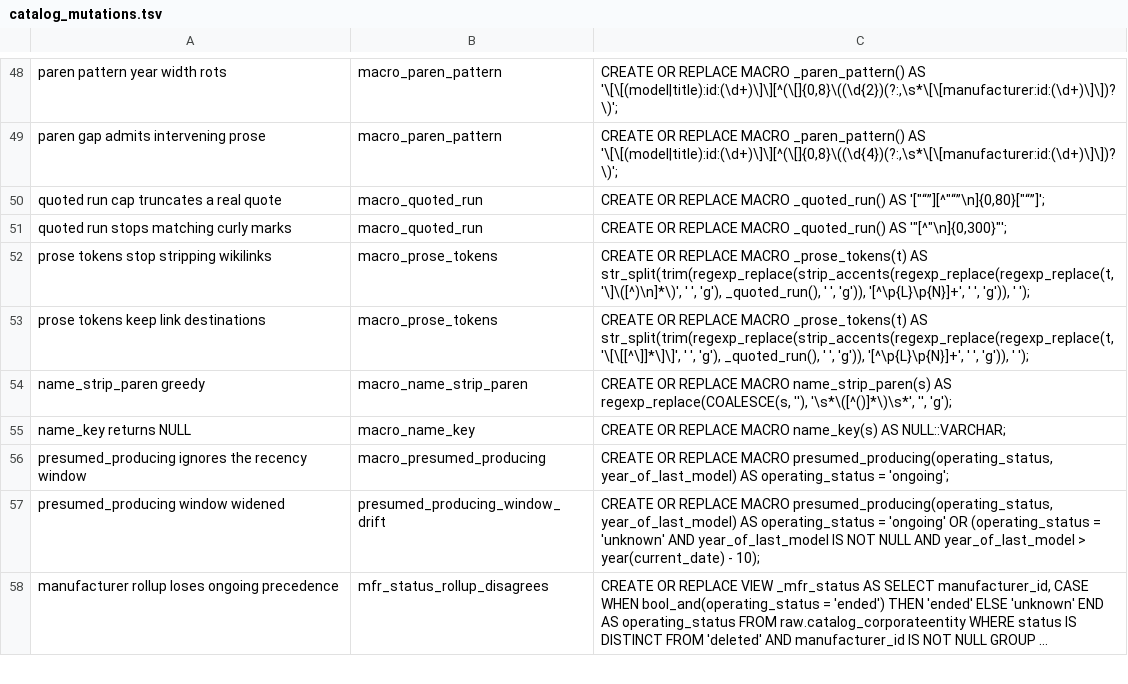
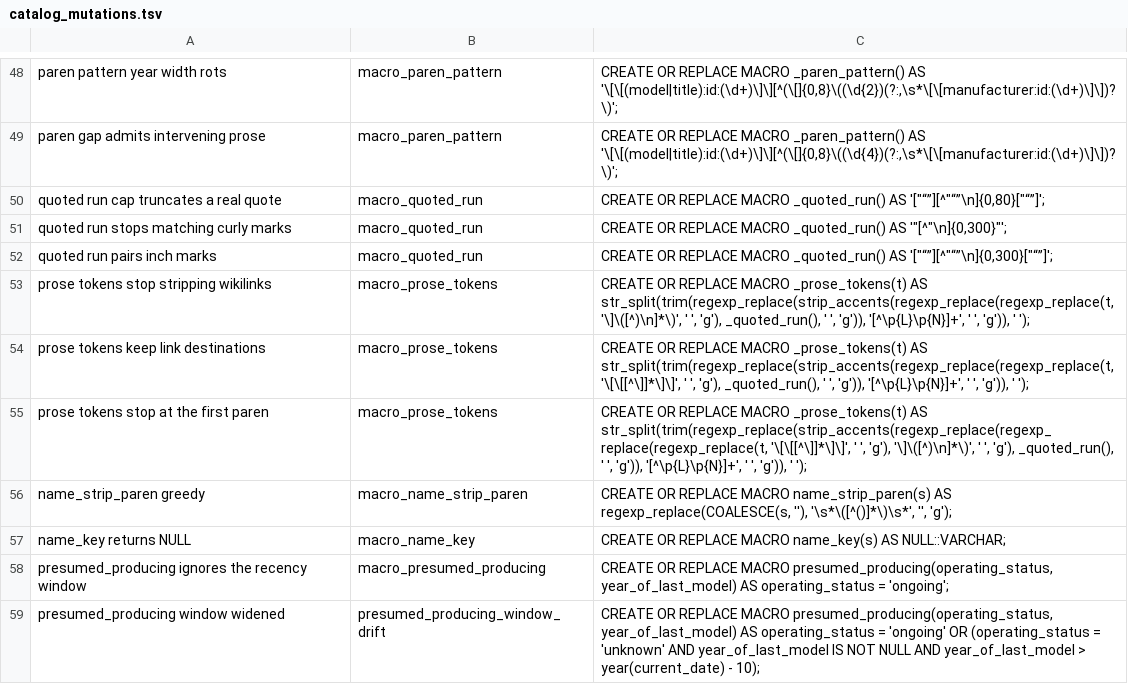
Before and after one commit to The-Flip/flipcommons, a TSV file: scripts/analysis/catalog_mutations.tsv, drawn as a sheet; only a part is shown, gaps mark what is left out; the shorter side is filled out with more unchanged rows; long unchanged cells end in ….

```diff
--- a/scripts/analysis/catalog_mutations.tsv
+++ b/scripts/analysis/catalog_mutations.tsv
@@ -51,4 +51,6 @@ quoted run cap truncates a real quote	macro_quoted_run	CREATE OR REPLACE MACRO _
 quoted run stops matching curly marks	macro_quoted_run	CREATE OR REPLACE MACRO _quoted_run() AS '"[^"\n]{0,300}"';
+quoted run pairs inch marks	macro_quoted_run	CREATE OR REPLACE MACRO _quoted_run() AS '["“”][^"“”\n]{0,300}["“”]';
 prose tokens stop stripping wikilinks	macro_prose_tokens	CREATE OR REPLACE MACRO _prose_tokens(t) AS str_split(trim(regexp_replace(strip_accents(regexp_replace(regexp_replace(t, '\]\([^)\n]*\)', ' ', 'g'), _quoted_run(), ' ', 'g')), '[^\p{L}\p{N}]+', ' ', 'g')), ' ');
 prose tokens keep link destinations	macro_prose_tokens	CREATE OR REPLACE MACRO _prose_tokens(t) AS str_split(trim(regexp_replace(strip_accents(regexp_replace(regexp_replace(t, '\[\[[^\]]*\]\]', ' ', 'g'), _quoted_run(), ' ', 'g')), '[^\p{L}\p{N}]+', ' ', 'g')), ' ');
+prose tokens stop at the first paren	macro_prose_tokens	CREATE OR REPLACE MACRO _prose_tokens(t) AS str_split(trim(regexp_replace(strip_accents(regexp_replace(regexp_replace(regexp_replace(t, '\[\[[^\]]*\]\]', ' ', 'g'), '\]\([^)\n]*\)', ' ', 'g'), _quoted_run(), ' ', 'g')), '[^\p{L}\p{N}]+', ' ', 'g')), ' ');
 name_strip_paren greedy	macro_name_strip_paren	CREATE OR REPLACE MACRO name_strip_paren(s) AS regexp_replace(COALESCE(s, ''), '\s*\([^()]*\)\s*', '', 'g');
```
Also changed, not shown: 2 other files.
